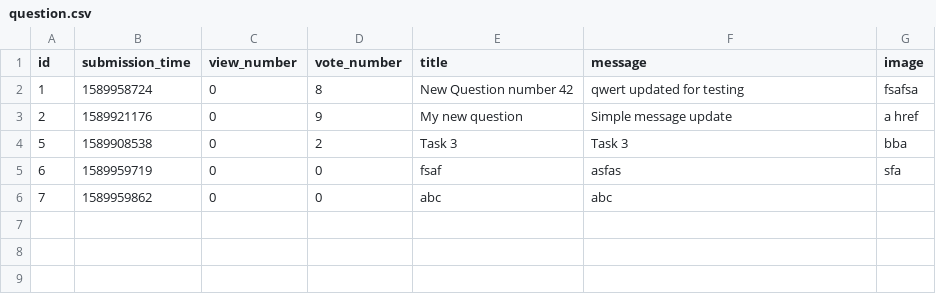
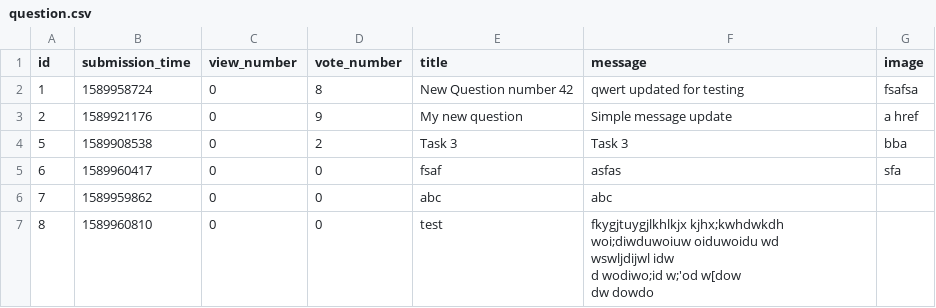
Before and after one commit to kasia-gra/ask_mate, a CSV file: sample_data/question.csv, drawn as a sheet.

```diff
--- a/sample_data/question.csv
+++ b/sample_data/question.csv
@@ -4,3 +4,7 @@ id,submission_time,view_number,vote_number,title,message,image
 5,1589908538,0,2,Task 3,Task 3,bba
-6,1589959719,0,0,fsaf,asfas,sfa
+6,1589960417,0,0,fsaf,asfas,sfa
 7,1589959862,0,0,abc,abc,
+8,1589960810,0,0,test,"fkygjtuygjlkhlkjx kjhx;kwhdwkdh woi;diwduwoiuw oiduwoidu wd
+wswljdijwl idw
+d wodiwo;id w;'od w[dow
+dw dowdo ",
```
Also changed, not shown: 2 other files.
